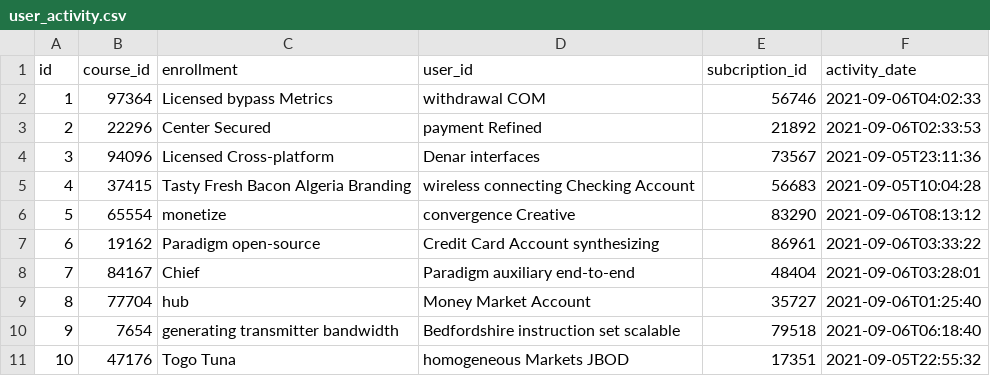
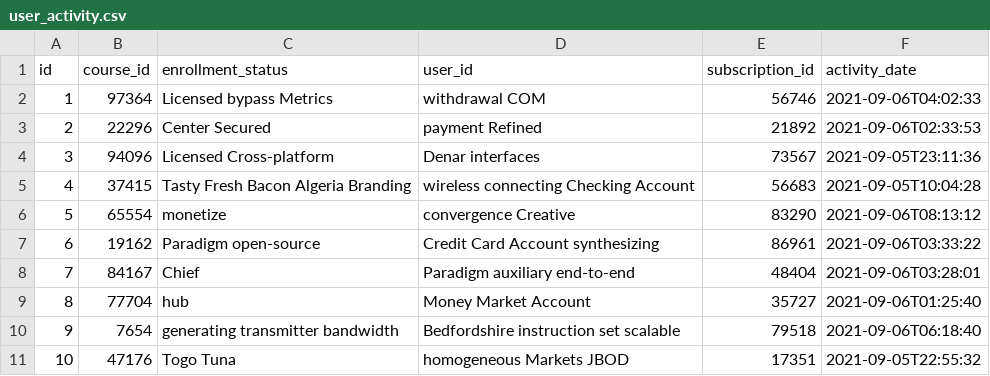
Before and after one commit to samratbasu2019/skillzag-course, a CSV file: src/main/resources/config/liquibase/fake-data/user_activity.csv, drawn as a sheet.

```diff
--- a/src/main/resources/config/liquibase/fake-data/user_activity.csv
+++ b/src/main/resources/config/liquibase/fake-data/user_activity.csv
@@ -1,2 +1,2 @@
-id;course_id;enrollment;user_id;subcription_id;activity_date
+id;course_id;enrollment_status;user_id;subscription_id;activity_date
 1;97364;Licensed bypass Metrics;withdrawal COM;56746;2021-09-06T04:02:33
```
Also changed, not shown: src/main/resources/config/liquibase/fake-data/payment.csv, 11 other files.
